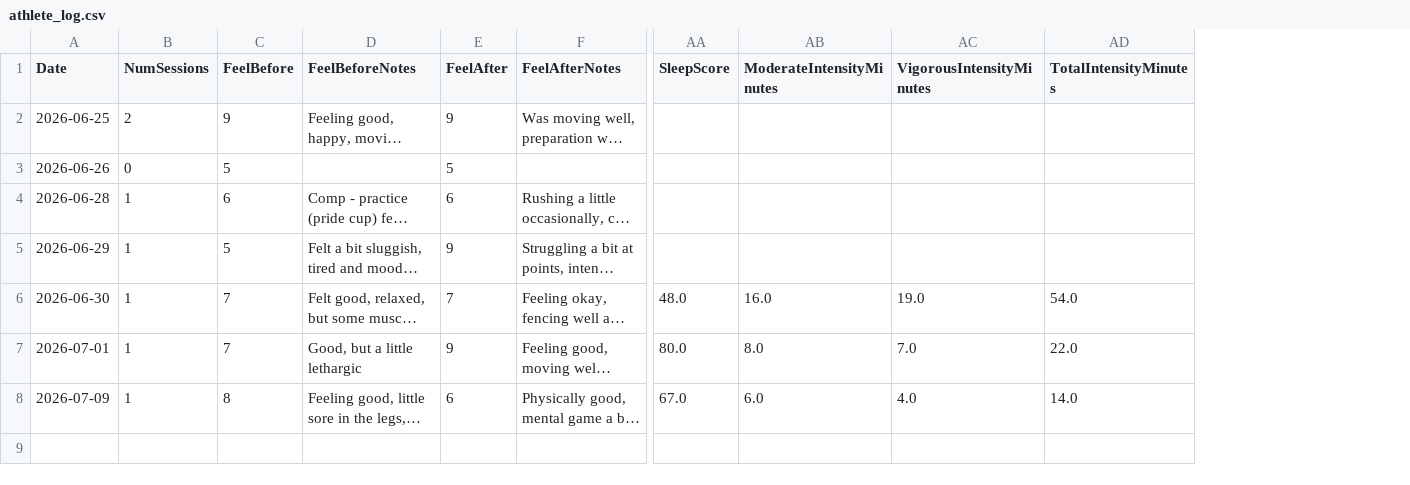
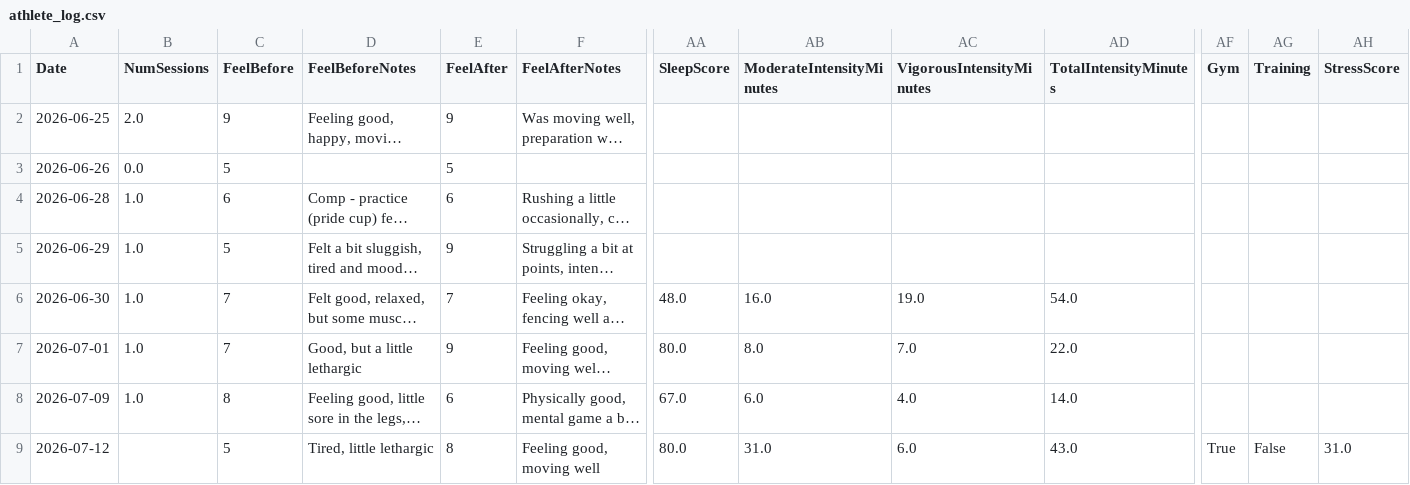
Before and after one commit to Liamwolf17/AthleteManagementApp, a CSV file: athlete_log.csv, drawn as a sheet; only a part is shown, gaps mark what is left out; long unchanged cells end in …; rows hold the shown columns only; the diff names each change by its address in the sheet, - before the commit and + after, or states it on an @@ line.

Commit message:
Update athlete log 2026-07-12

```diff
--- a/athlete_log.csv
+++ b/athlete_log.csv
+column AF (Gym), empty
+column AG (Training), empty
+column AH (StressScore), empty
-B2 (NumSessions): 2
+B2 (NumSessions): 2.0
-B3 (NumSessions): 0
+B3 (NumSessions): 0.0
-B4:B8 (NumSessions): 1
+B4:B8 (NumSessions): 1.0
+row 9: 2026-07-12 |  | 5 | Tired, little lethargic | 8 | Feeling good, moving well | 80.0 | 31.0 | 6.0 | 43.0 | True | False | 31.0
```
